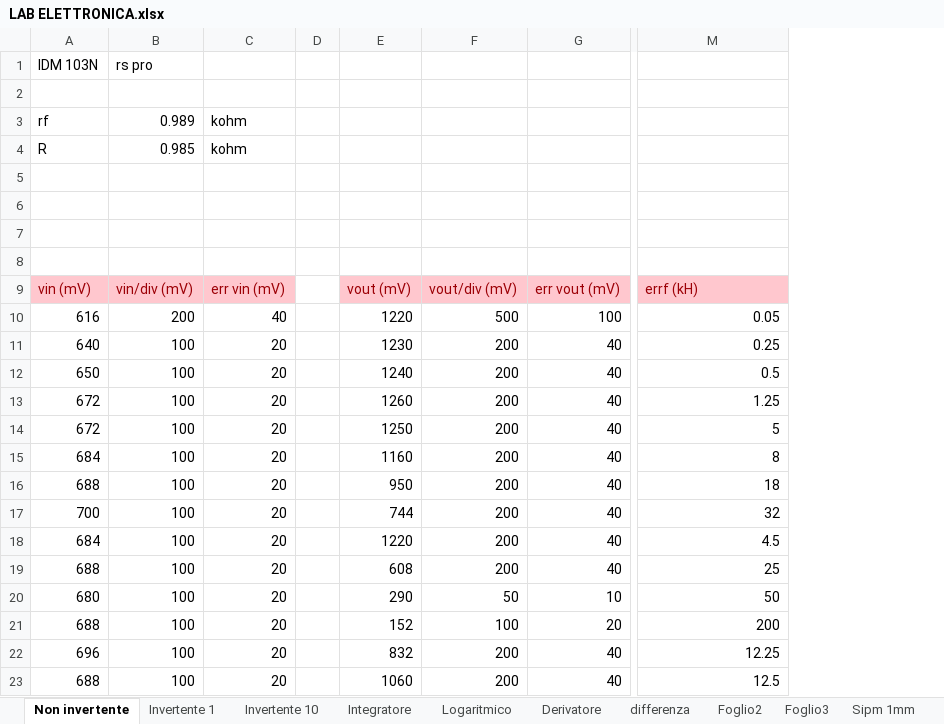
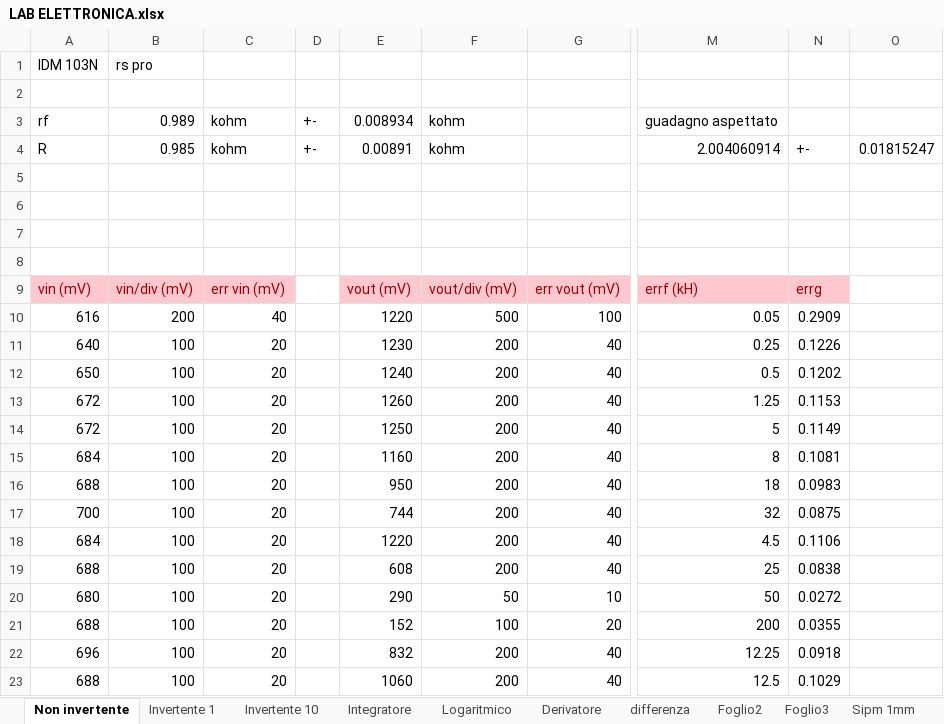
Before and after one commit to Jarnoesse/laboratorio-di-elettronica, an Excel workbook: LAB ELETTRONICA.xlsx, sheet Non invertente, drawn as a sheet; only a part is shown, gaps mark what is left out; values as stored, in another font and other column widths than the file's, no borders; charts and pictures not drawn; removed rows and columns are numbered as before the commit, all else as after; the diff names each change by its address in the sheet, - before the commit and + after, or states it on an @@ line.

```diff
--- a/LAB ELETTRONICA.xlsx (sheet Non invertente)
+++ b/LAB ELETTRONICA.xlsx (sheet Non invertente)
-column D, empty
+column D, rows 3-4: +- | +-
+column N, rows 4-23: +- |  |  |  |  | errg | 0.2909 | 0.1226 | 0.1202 | 0.1153 | 0.1149 | 0.1081 | 0.0983 | 0.0875 | 0.1106 | 0.0838 | 0.0272 | 0.0355 | 0.0918 | 0.1029
+column O, row 4: 0.01815247
-E3: (empty)
+E3: 0.008934
-F3:F4: (empty)
+F3:F4: kohm
-M3: (empty)
+M3: guadagno aspettato
-E4: (empty)
+E4: 0.00891
-M4: (empty)
+M4: 2.004060914
```
Also changed, not shown: sheet Integratore, sheet Invertente 1, sheet Invertente 10, sheet Logaritmico, sheet Derivatore, formulas that keep their value, charts or pictures.
